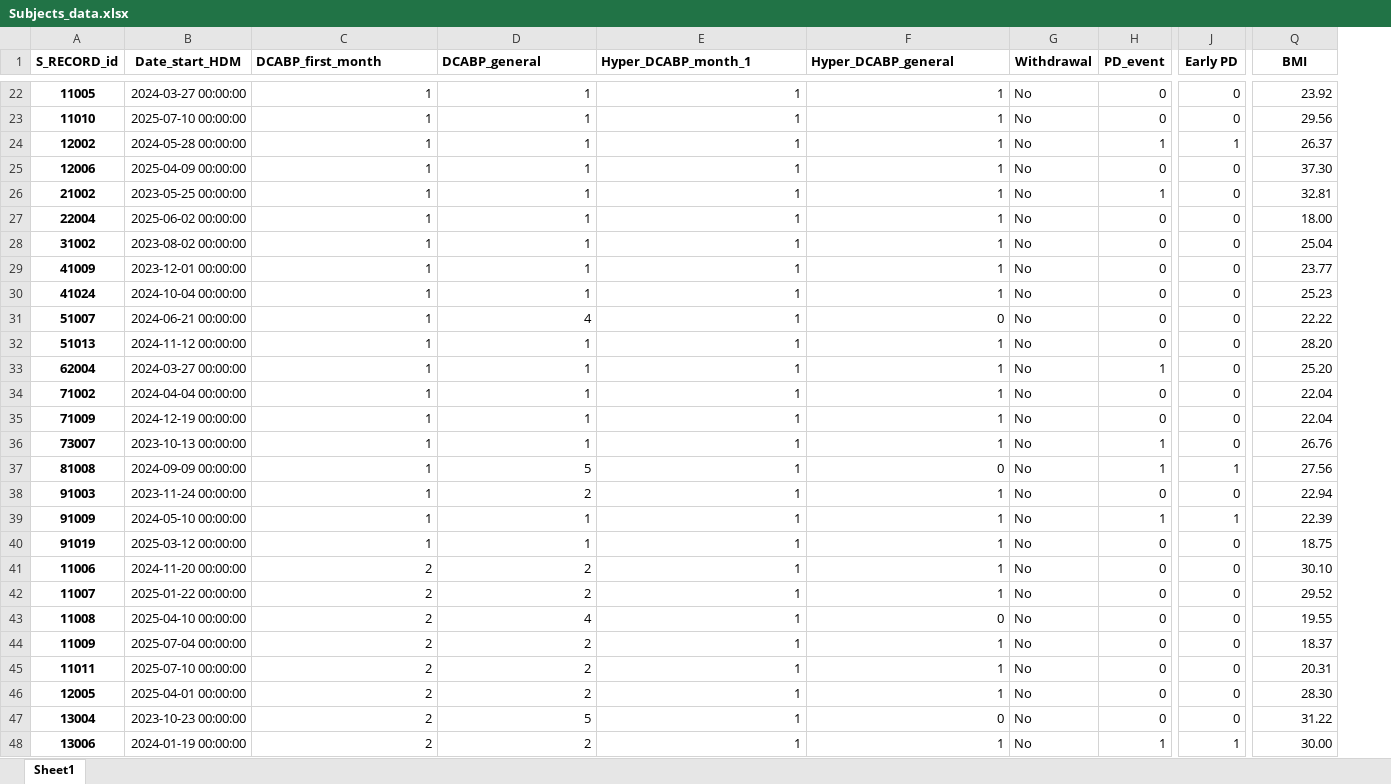
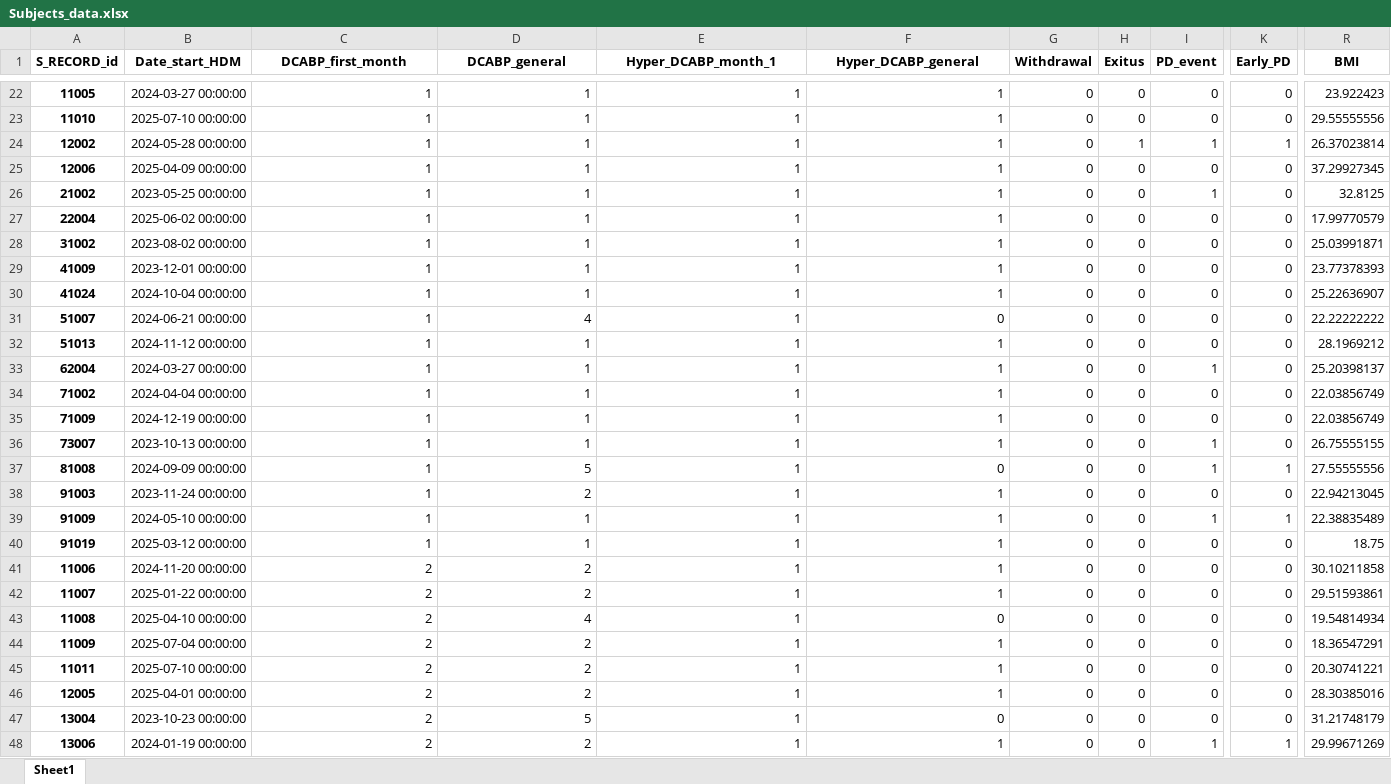
Before and after one commit to leipaz/cancer-behavioral-trajectories, an Excel workbook: data/processed/clinical/Subjects_data.xlsx, sheet Sheet1, drawn as a sheet; only a part is shown, gaps mark what is left out; values as stored, in another font and other column widths than the file's, no borders; addresses are those after the commit; the diff covers the shown part only; the diff names each change by its address in the sheet, - before the commit and + after, or states it on an @@ line.

```diff
--- a/data/processed/clinical/Subjects_data.xlsx (sheet Sheet1)
+++ b/data/processed/clinical/Subjects_data.xlsx (sheet Sheet1)
+column H (Exitus), rows 22-48: 0 | 0 | 1 | 0 | 0 | 0 | 0 | 0 | 0 | 0 | 0 | 0 | 0 | 0 | 0 | 0 | 0 | 0 | 0 | 0 | 0 | 0 | 0 | 0 | 0 | 0 | 0
-C1:F1 alignment: left
+C1:F1 alignment: center
-K1: Early PD
+K1: Early_PD
-G22:G48 (Withdrawal): No
+G22:G48 (Withdrawal): 0
-R22 (BMI): 23.92
+R22 (BMI): 23.922423
-R23 (BMI): 29.56
+R23 (BMI): 29.55555556
-R24 (BMI): 26.37
+R24 (BMI): 26.37023814
-R25 (BMI): 37.30
+R25 (BMI): 37.29927345
-R26 (BMI): 32.81
+R26 (BMI): 32.8125
-R27 (BMI): 18.00
+R27 (BMI): 17.99770579
-R28 (BMI): 25.04
+R28 (BMI): 25.03991871
-R29 (BMI): 23.77
+R29 (BMI): 23.77378393
-R30 (BMI): 25.23
+R30 (BMI): 25.22636907
-R31 (BMI): 22.22
+R31 (BMI): 22.22222222
-R32 (BMI): 28.20
+R32 (BMI): 28.1969212
-R33 (BMI): 25.20
+R33 (BMI): 25.20398137
-R34:R35 (BMI): 22.04
+R34:R35 (BMI): 22.03856749
-R36 (BMI): 26.76
+R36 (BMI): 26.75555155
-R37 (BMI): 27.56
+R37 (BMI): 27.55555556
-R38 (BMI): 22.94
+R38 (BMI): 22.94213045
-R39 (BMI): 22.39
+R39 (BMI): 22.38835489
-R41 (BMI): 30.10
+R41 (BMI): 30.10211858
-R42 (BMI): 29.52
+R42 (BMI): 29.51593861
-R43 (BMI): 19.55
+R43 (BMI): 19.54814934
-R44 (BMI): 18.37
+R44 (BMI): 18.36547291
-R45 (BMI): 20.31
+R45 (BMI): 20.30741221
-R46 (BMI): 28.30
+R46 (BMI): 28.30385016
-R47 (BMI): 31.22
+R47 (BMI): 31.21748179
-R48 (BMI): 30.00
+R48 (BMI): 29.99671269
```
Also changed, not shown: 296 edited cells elsewhere in this sheet, formulas that keep their value.
